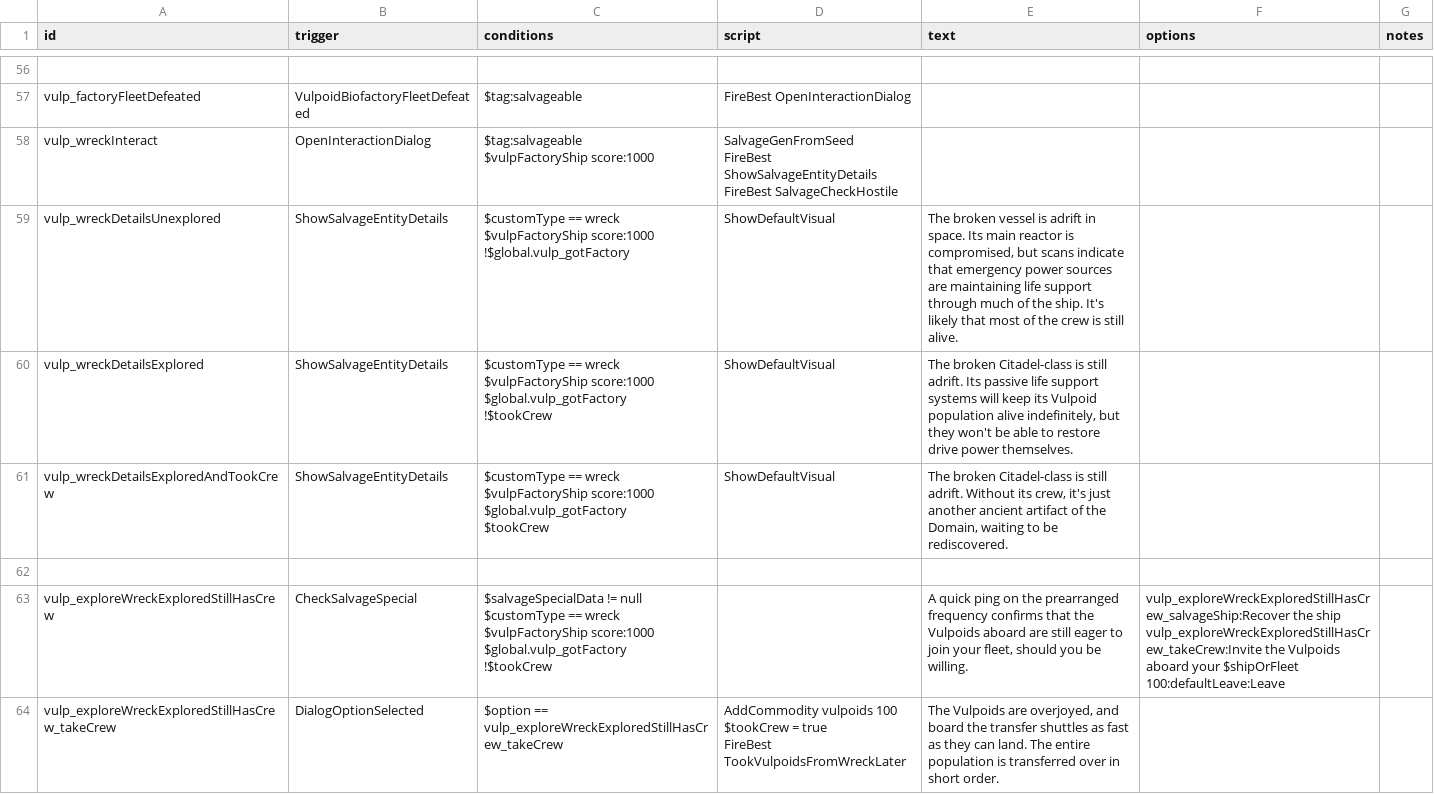
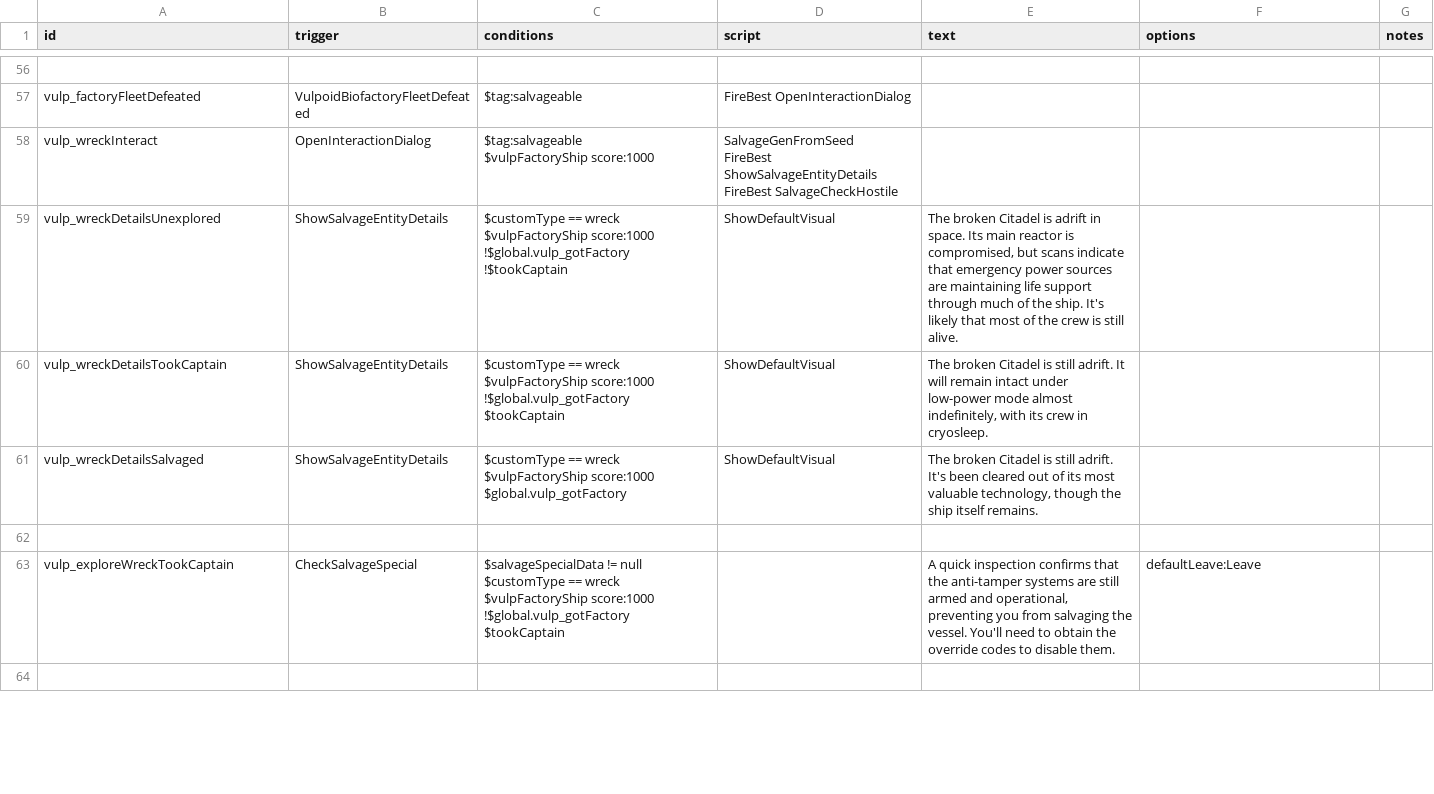
Before and after one commit to confer0/vulpoids, a CSV file: data/campaign/rules.csv, drawn as a sheet; only a part is shown, gaps mark what is left out; the shorter side is filled out with more unchanged rows; the diff covers the shown part only.

```diff
--- a/data/campaign/rules.csv
+++ b/data/campaign/rules.csv
@@ -161,23 +169,18 @@ FireBest ShowSalvageEntityDetails
 FireBest SalvageCheckHostile",,,
-vulp_wreckDetailsUnexplored,ShowSalvageEntityDetails,"$customType == wreck
-$vulpFactoryShip score:1000
-!$global.vulp_gotFactory",ShowDefaultVisual,"The broken vessel is adrift in space. Its main reactor is compromised, but scans indicate that emergency power sources are maintaining life support through much of the ship. It's likely that most of the crew is still alive.",,
-vulp_wreckDetailsExplored,ShowSalvageEntityDetails,"$customType == wreck
-$vulpFactoryShip score:1000
-$global.vulp_gotFactory
-!$tookCrew",ShowDefaultVisual,"The broken Citadel-class is still adrift. Its passive life support systems will keep its Vulpoid population alive indefinitely, but they won't be able to restore drive power themselves.",,
-vulp_wreckDetailsExploredAndTookCrew,ShowSalvageEntityDetails,"$customType == wreck
-$vulpFactoryShip score:1000
-$global.vulp_gotFactory
-$tookCrew",ShowDefaultVisual,"The broken Citadel-class is still adrift. Without its crew, it's just another ancient artifact of the Domain, waiting to be rediscovered.",,
+vulp_wreckDetailsUnexplored,ShowSalvageEntityDetails,"$customType == wreck
+$vulpFactoryShip score:1000
+!$global.vulp_gotFactory
+!$tookCaptain",ShowDefaultVisual,"The broken Citadel is adrift in space. Its main reactor is compromised, but scans indicate that emergency power sources are maintaining life support through much of the ship. It's likely that most of the crew is still alive.",,
+vulp_wreckDetailsTookCaptain,ShowSalvageEntityDetails,"$customType == wreck
+$vulpFactoryShip score:1000
+!$global.vulp_gotFactory
+$tookCaptain",ShowDefaultVisual,"The broken Citadel is still adrift. It will remain intact under low-power mode almost indefinitely, with its crew in cryosleep.",,
+vulp_wreckDetailsSalvaged,ShowSalvageEntityDetails,"$customType == wreck
+$vulpFactoryShip score:1000
+$global.vulp_gotFactory",ShowDefaultVisual,"The broken Citadel is still adrift. It's been cleared out of its most valuable technology, though the ship itself remains.",,
 ,,,,,,
-vulp_exploreWreckExploredStillHasCrew,CheckSalvageSpecial,"$salvageSpecialData != null
-$customType == wreck
-$vulpFactoryShip score:1000
-$global.vulp_gotFactory
-!$tookCrew",,"A quick ping on the prearranged frequency confirms that the Vulpoids aboard are still eager to join your fleet, should you be willing.","vulp_exploreWreckExploredStillHasCrew_salvageShip:Recover the ship
-vulp_exploreWreckExploredStillHasCrew_takeCrew:Invite the Vulpoids aboard your $shipOrFleet
-100:defaultLeave:Leave",
-vulp_exploreWreckExploredStillHasCrew_takeCrew,DialogOptionSelected,$option == vulp_exploreWreckExploredStillHasCrew_takeCrew,"AddCommodity vulpoids 100
-$tookCrew = true
-FireBest TookVulpoidsFromWreckLater","The Vulpoids are overjoyed, and board the transfer shuttles as fast as they can land. The entire population is transferred over in short order.",,
+vulp_exploreWreckTookCaptain,CheckSalvageSpecial,"$salvageSpecialData != null
+$customType == wreck
+$vulpFactoryShip score:1000
+!$global.vulp_gotFactory
+$tookCaptain",,"A quick inspection confirms that the anti-tamper systems are still armed and operational, preventing you from salvaging the vessel. You'll need to obtain the override codes to disable them.",defaultLeave:Leave,
```
Also changed, not shown: 3 added rows, 2 removed rows and 24 edited cells elsewhere in this file, data/campaign/abilities.csv, data/characters/skills/skill_data.csv, 10 other files.
